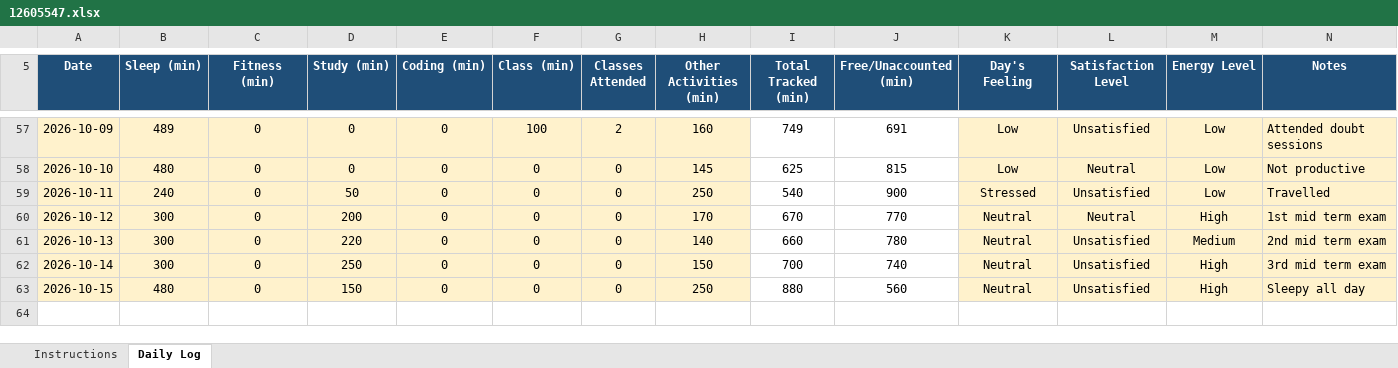
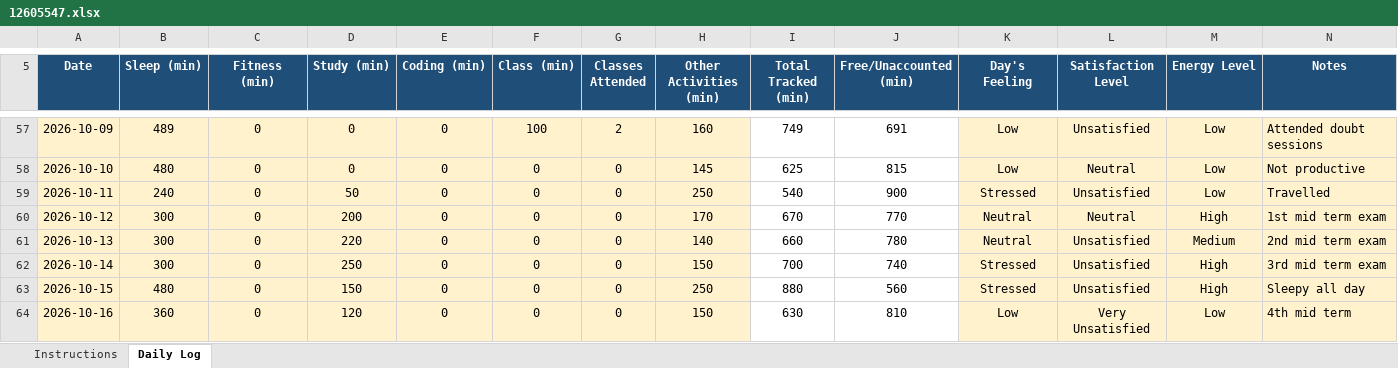
Before and after one commit to VibhorShukla-code/776, an Excel workbook: 12605547.xlsx, sheet Daily Log, drawn as a sheet; only a part is shown, gaps mark what is left out; values as stored, in another font and other column widths than the file's, no borders; conditional formats not drawn; the diff names each change by its address in the sheet, - before the commit and + after, or states it on an @@ line.

Commit message:
File Updated On 16/10/2026

```diff
--- a/12605547.xlsx (sheet Daily Log)
+++ b/12605547.xlsx (sheet Daily Log)
-K62:K63 (Day's Feeling): Neutral
+K62:K63 (Day's Feeling): Stressed
+row 64: 2026-10-16 | 360 | 0 | 120 | 0 | 0 | 0 | 150 | 630 | 810 | Low | Very Unsatisfied | Low | 4th mid term
```
